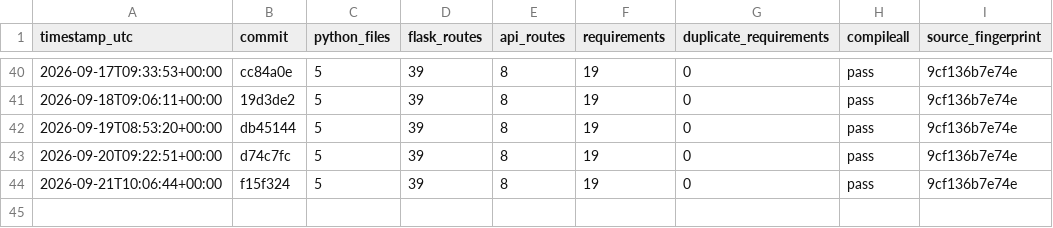
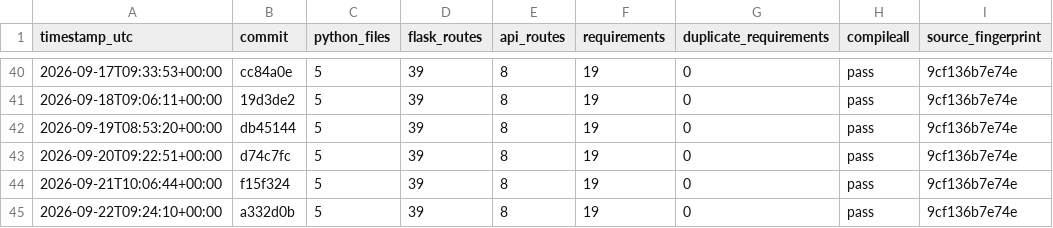
Before and after one commit to Adityism/CAI, a CSV file: reports/project-health-history.csv, drawn as a sheet; only a part is shown, gaps mark what is left out; the diff names each change by its address in the sheet, - before the commit and + after, or states it on an @@ line.

Commit message:
chore(health): record daily CAI project health

```diff
--- a/reports/project-health-history.csv
+++ b/reports/project-health-history.csv
+row 45: 2026-09-22T09:24:10+00:00 | a332d0b | 5 | 39 | 8 | 19 | 0 | pass | 9cf136b7e74e
```
Also changed, not shown: 1 other file.
